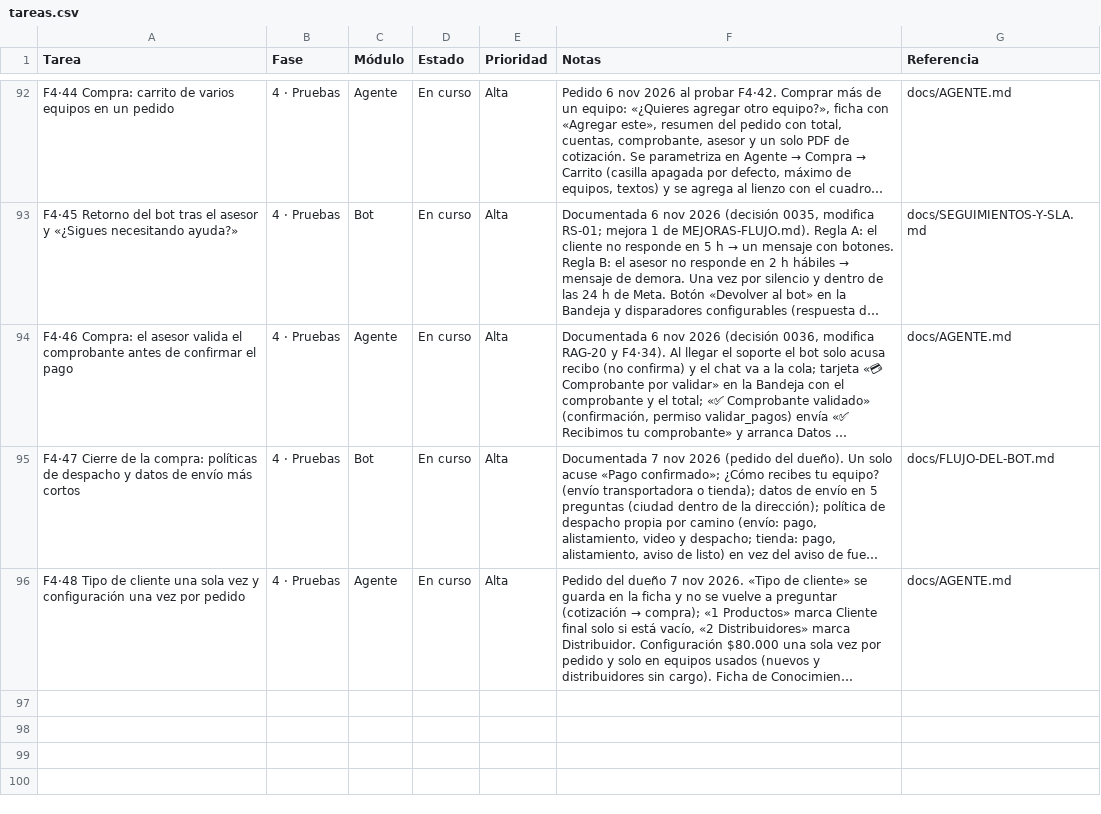
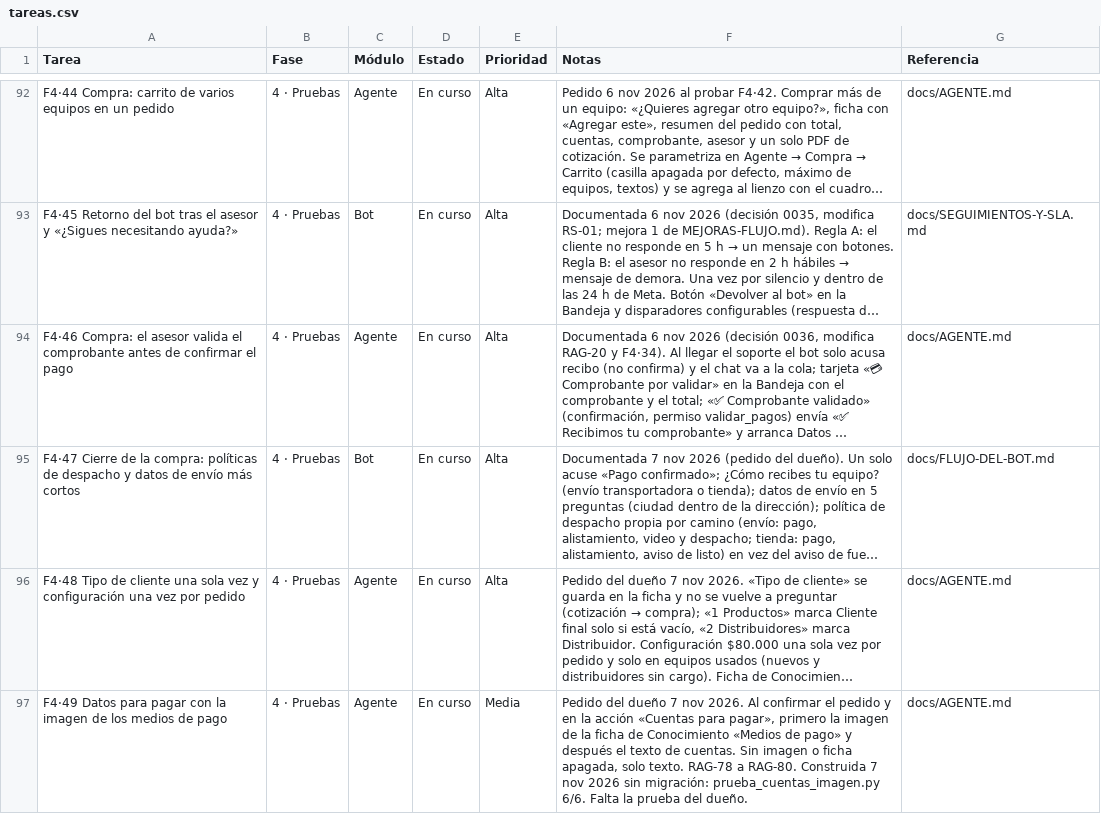
Before and after one commit to Appsheet-jm456/CRM_InventarIA, a CSV file: docs/notion/tareas.csv, drawn as a sheet; only a part is shown, gaps mark what is left out; long unchanged cells end in …; the diff names each change by its address in the sheet, - before the commit and + after, or states it on an @@ line.

```diff
--- a/docs/notion/tareas.csv
+++ b/docs/notion/tareas.csv
+row 97: F4·49 Datos para pagar con la imagen de los medios de pago | 4 · Pruebas | Agente | En curso | Media | Pedido del dueño 7 nov 2026. Al confirmar el pedido y en la acción «Cuentas para pagar», primero la imagen de la ficha de Conocimiento «Medios de pago» y después el texto de cuentas. Sin imagen o ficha apagada, solo texto. RAG-78 a RAG-80. Construida 7 nov 2026 sin migración: prueba_cuentas_imagen.py 6/6. Falta la prueba del dueño. | docs/AGENTE.md
```
Also changed, not shown: 9 other files.
